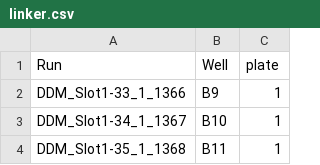
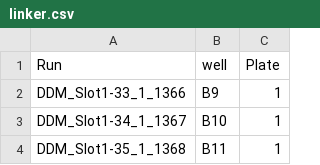
Before and after one commit to Andrew-Leduc/QuantQC, a CSV file: AnalysisFromPaper/plexDIA/linker.csv, drawn as a sheet; only a part is shown.

```diff
--- a/AnalysisFromPaper/plexDIA/linker.csv
+++ b/AnalysisFromPaper/plexDIA/linker.csv
@@ -1,2 +1,2 @@
-Run,Well,plate
+Run,well,Plate
 DDM_Slot1-33_1_1366,B9,1
```
Also changed, not shown: 14 other files.
